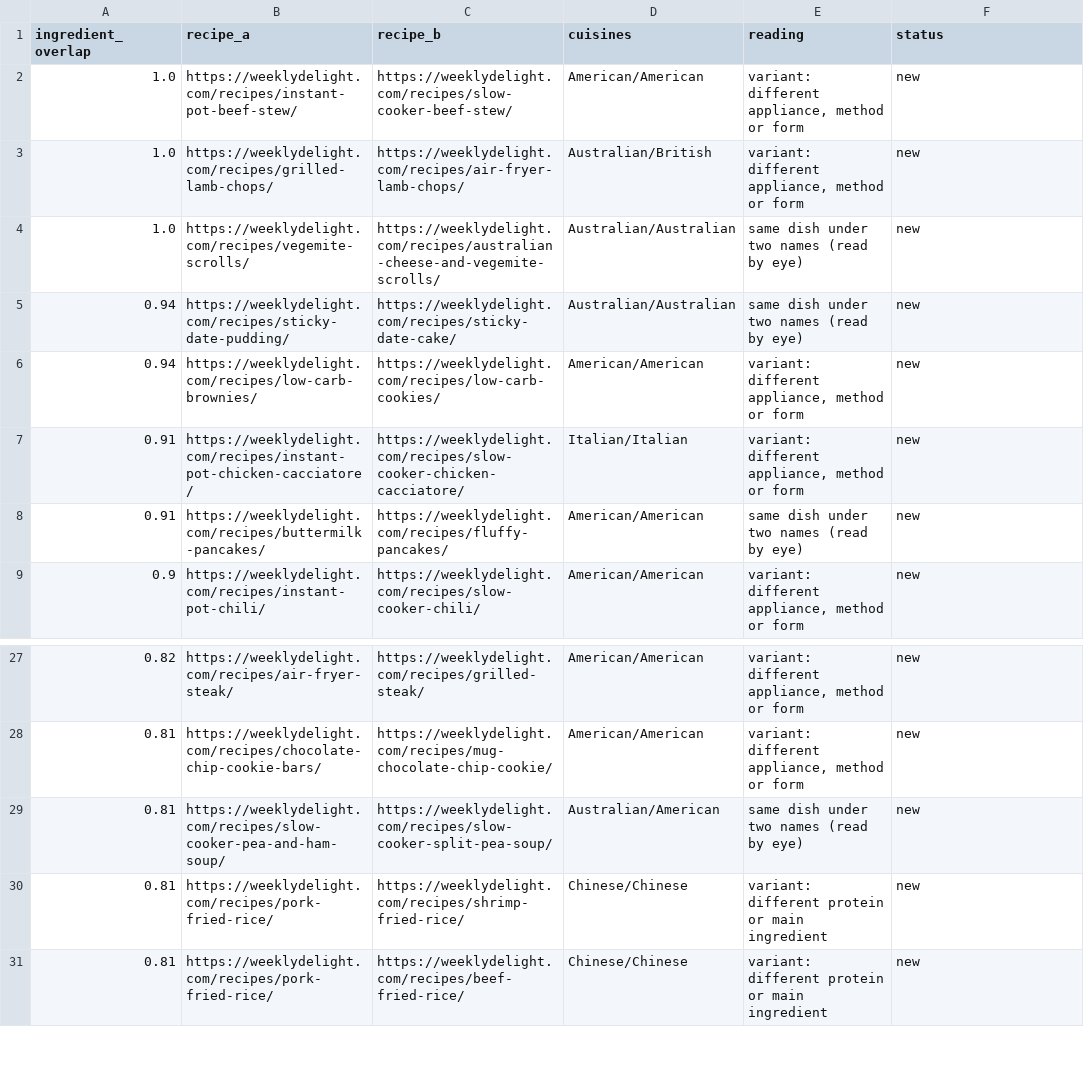
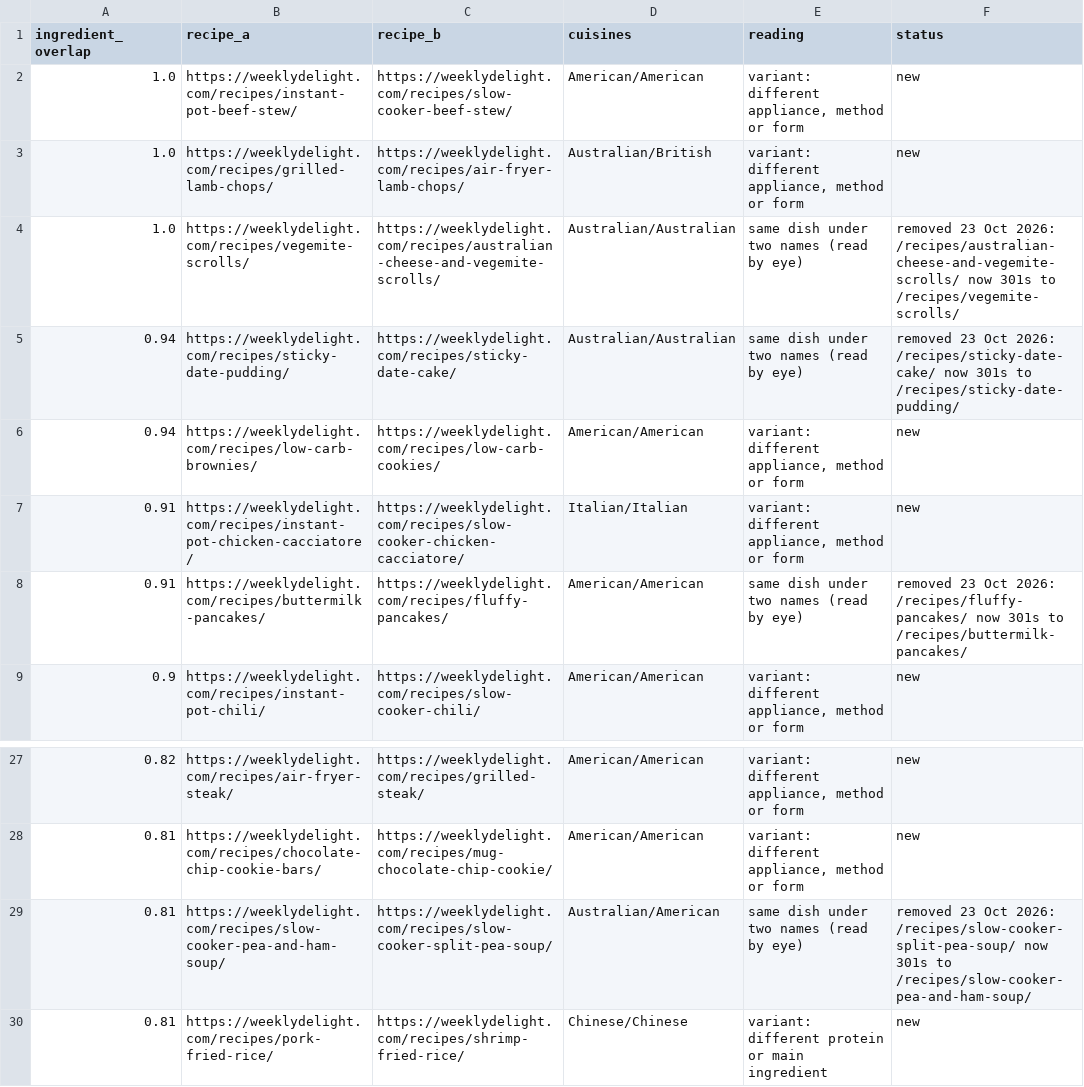
Before and after one commit to jamesdillon9051-sketch/Culinaryrecipie, a CSV file: docs/google-indexing-claude-2026-10-23/duplicate-candidates.csv, drawn as a sheet; only a part is shown, gaps mark what is left out; the shorter side is filled out with more unchanged rows.

```diff
--- a/docs/google-indexing-claude-2026-10-23/duplicate-candidates.csv
+++ b/docs/google-indexing-claude-2026-10-23/duplicate-candidates.csv
@@ -3,7 +3,7 @@ ingredient_overlap,recipe_a,recipe_b,cuisines,reading,status
 1.0,https://weeklydelight.com/recipes/grilled-lamb-chops/,https://weeklydelight.com/recipes/air-fryer-lamb-chops/,Australian/British,"variant: different appliance, method or form",new
-1.0,https://weeklydelight.com/recipes/vegemite-scrolls/,https://weeklydelight.com/recipes/australian-cheese-and-vegemite-scrolls/,Australian/Australian,same dish under two names (read by eye),new
-0.94,https://weeklydelight.com/recipes/sticky-date-pudding/,https://weeklydelight.com/recipes/sticky-date-cake/,Australian/Australian,same dish under two names (read by eye),new
+1.0,https://weeklydelight.com/recipes/vegemite-scrolls/,https://weeklydelight.com/recipes/australian-cheese-and-vegemite-scrolls/,Australian/Australian,same dish under two names (read by eye),removed 23 Oct 2026: /recipes/australian-cheese-and-vegemite-scrolls/ now 301s to /recipes/vegemite-scrolls/
+0.94,https://weeklydelight.com/recipes/sticky-date-pudding/,https://weeklydelight.com/recipes/sticky-date-cake/,Australian/Australian,same dish under two names (read by eye),removed 23 Oct 2026: /recipes/sticky-date-cake/ now 301s to /recipes/sticky-date-pudding/
 0.94,https://weeklydelight.com/recipes/low-carb-brownies/,https://weeklydelight.com/recipes/low-carb-cookies/,American/American,"variant: different appliance, method or form",new
 0.91,https://weeklydelight.com/recipes/instant-pot-chicken-cacciatore/,https://weeklydelight.com/recipes/slow-cooker-chicken-cacciatore/,Italian/Italian,"variant: different appliance, method or form",new
-0.91,https://weeklydelight.com/recipes/buttermilk-pancakes/,https://weeklydelight.com/recipes/fluffy-pancakes/,American/American,same dish under two names (read by eye),new
+0.91,https://weeklydelight.com/recipes/buttermilk-pancakes/,https://weeklydelight.com/recipes/fluffy-pancakes/,American/American,same dish under two names (read by eye),removed 23 Oct 2026: /recipes/fluffy-pancakes/ now 301s to /recipes/buttermilk-pancakes/
 0.9,https://weeklydelight.com/recipes/instant-pot-chili/,https://weeklydelight.com/recipes/slow-cooker-chili/,American/American,"variant: different appliance, method or form",new
@@ -28,3 +28,3 @@ ingredient_overlap,recipe_a,recipe_b,cuisines,reading,status
 0.81,https://weeklydelight.com/recipes/chocolate-chip-cookie-bars/,https://weeklydelight.com/recipes/mug-chocolate-chip-cookie/,American/American,"variant: different appliance, method or form",new
-0.81,https://weeklydelight.com/recipes/slow-cooker-pea-and-ham-soup/,https://weeklydelight.com/recipes/slow-cooker-split-pea-soup/,Australian/American,same dish under two names (read by eye),new
+0.81,https://weeklydelight.com/recipes/slow-cooker-pea-and-ham-soup/,https://weeklydelight.com/recipes/slow-cooker-split-pea-soup/,Australian/American,same dish under two names (read by eye),removed 23 Oct 2026: /recipes/slow-cooker-split-pea-soup/ now 301s to /recipes/slow-cooker-pea-and-ham-soup/
 0.81,https://weeklydelight.com/recipes/pork-fried-rice/,https://weeklydelight.com/recipes/shrimp-fried-rice/,Chinese/Chinese,variant: different protein or main ingredient,new
```
Also changed, not shown: 26 other files.
